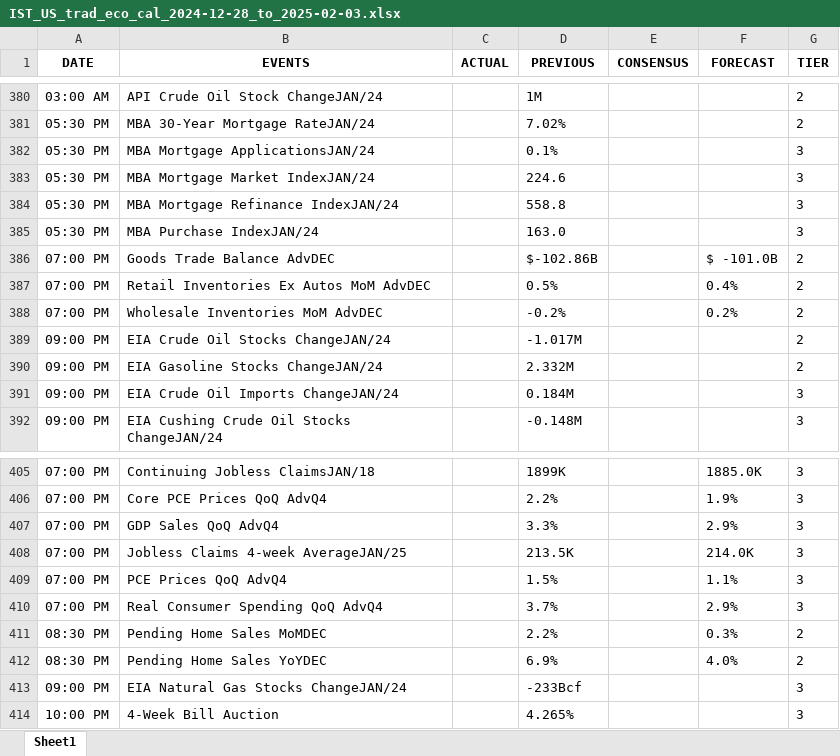
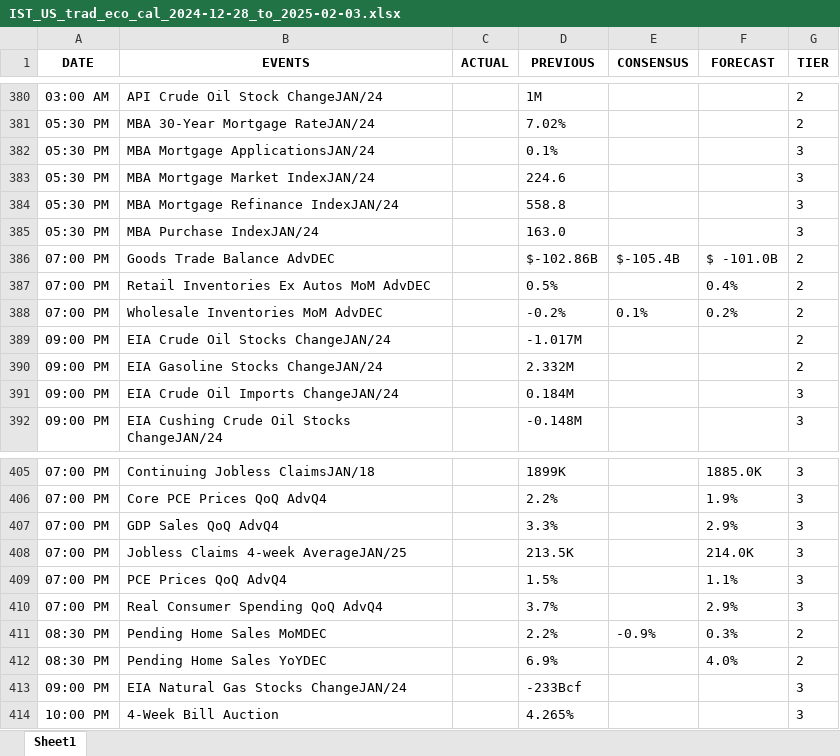
Before and after one commit to krishangguptafibonacciresearch/TradingEconomicsCalendar, an Excel workbook: Input_data/IST_US_trad_eco_cal_2024-12-28_to_2025-02-03.xlsx, sheet Sheet1, drawn as a sheet; only a part is shown, gaps mark what is left out; values as stored, in another font and other column widths than the file's, no borders; the diff covers the shown part only; the diff names each change by its address in the sheet, - before the commit and + after, or states it on an @@ line.

```diff
--- a/Input_data/IST_US_trad_eco_cal_2024-12-28_to_2025-02-03.xlsx (sheet Sheet1)
+++ b/Input_data/IST_US_trad_eco_cal_2024-12-28_to_2025-02-03.xlsx (sheet Sheet1)
-E386 (CONSENSUS): (empty)
+E386 (CONSENSUS): $-105.4B
-E388 (CONSENSUS): (empty)
+E388 (CONSENSUS): 0.1%
-E411 (CONSENSUS): (empty)
+E411 (CONSENSUS): -0.9%
```
Also changed, not shown: 6 added rows and 20 edited cells elsewhere in this sheet, 6 other files.
